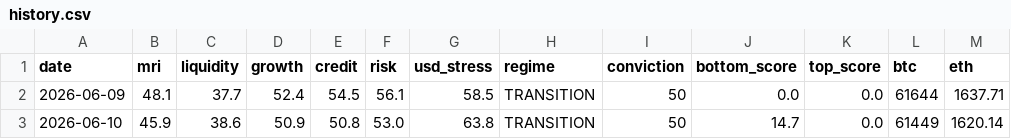
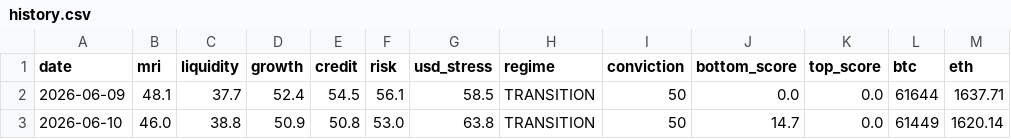
Before and after one commit to noahdeitmerg-svg/makro-dashboard, a CSV file: history.csv, drawn as a sheet.

```diff
--- a/history.csv
+++ b/history.csv
@@ -2,2 +2,2 @@ date,mri,liquidity,growth,credit,risk,usd_stress,regime,conviction,bottom_score,
 2026-06-09,48.1,37.7,52.4,54.5,56.1,58.5,TRANSITION,50,0.0,0.0,61644,1637.71
-2026-06-10,45.9,38.6,50.9,50.8,53.0,63.8,TRANSITION,50,14.7,0.0,61449,1620.14
+2026-06-10,46.0,38.8,50.9,50.8,53.0,63.8,TRANSITION,50,14.7,0.0,61449,1620.14
```
Also changed, not shown: 2 other files.
